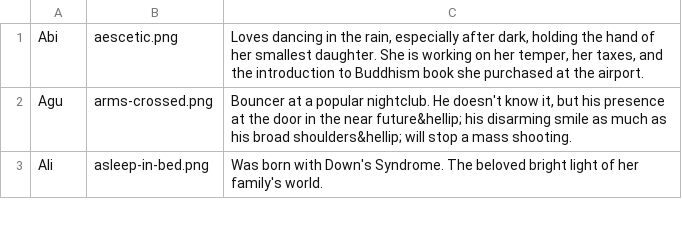
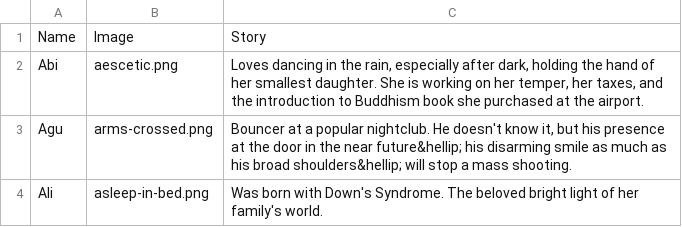
Before and after one commit to sdsolle/poxemon, a CSV file: htdocs/game/cards/nanostories.csv, drawn as a sheet; only a part is shown; the diff names each change by its address in the sheet, - before the commit and + after, or states it on an @@ line.

Commit message:
Refactored to support arbitrary card ordering provided by a POST request

```diff
--- a/htdocs/game/cards/nanostories.csv
+++ b/htdocs/game/cards/nanostories.csv
+row 1: Name | Image | Story
```
Also changed, not shown: 2 other files.
